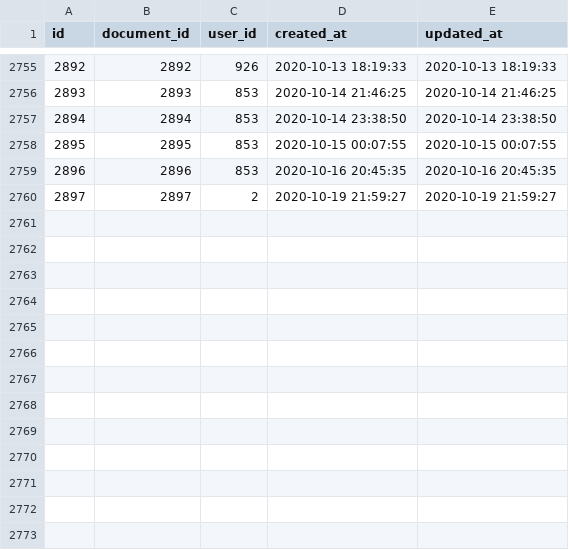
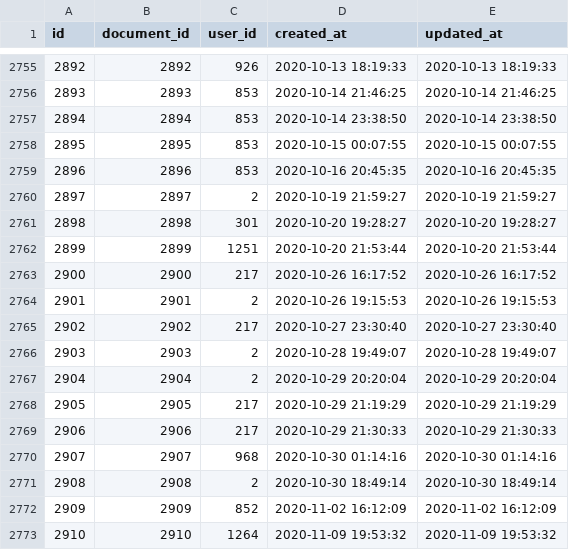
Before and after one commit to timgut/marketing-toolkit, a CSV file: db/paperclip/data/documents_users.csv, drawn as a sheet; only a part is shown, gaps mark what is left out; the diff names each change by its address in the sheet, - before the commit and + after, or states it on an @@ line.

```diff
--- a/db/paperclip/data/documents_users.csv
+++ b/db/paperclip/data/documents_users.csv
+row 2761: 2898 | 2898 | 301 | 2020-10-20 19:28:27 | 2020-10-20 19:28:27
+row 2762: 2899 | 2899 | 1251 | 2020-10-20 21:53:44 | 2020-10-20 21:53:44
+row 2763: 2900 | 2900 | 217 | 2020-10-26 16:17:52 | 2020-10-26 16:17:52
+row 2764: 2901 | 2901 | 2 | 2020-10-26 19:15:53 | 2020-10-26 19:15:53
+row 2765: 2902 | 2902 | 217 | 2020-10-27 23:30:40 | 2020-10-27 23:30:40
+row 2766: 2903 | 2903 | 2 | 2020-10-28 19:49:07 | 2020-10-28 19:49:07
+row 2767: 2904 | 2904 | 2 | 2020-10-29 20:20:04 | 2020-10-29 20:20:04
+row 2768: 2905 | 2905 | 217 | 2020-10-29 21:19:29 | 2020-10-29 21:19:29
+row 2769: 2906 | 2906 | 217 | 2020-10-29 21:30:33 | 2020-10-29 21:30:33
+row 2770: 2907 | 2907 | 968 | 2020-10-30 01:14:16 | 2020-10-30 01:14:16
+row 2771: 2908 | 2908 | 2 | 2020-10-30 18:49:14 | 2020-10-30 18:49:14
+row 2772: 2909 | 2909 | 852 | 2020-11-02 16:12:09 | 2020-11-02 16:12:09
+row 2773: 2910 | 2910 | 1264 | 2020-11-09 19:53:32 | 2020-11-09 19:53:32
```
Also changed, not shown: db/paperclip/data/campaigns_users.csv, db/paperclip/data/document_urls.csv, 8 other files.
